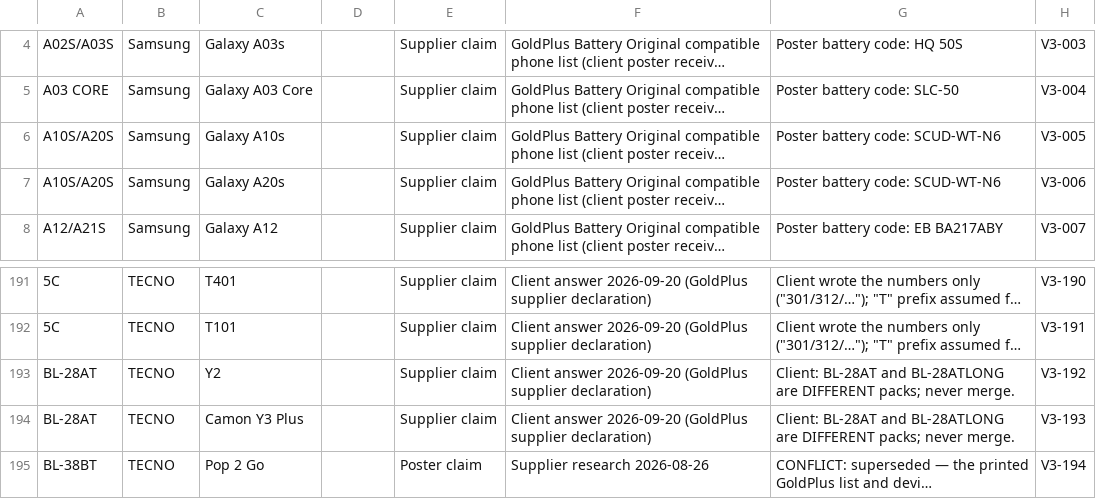
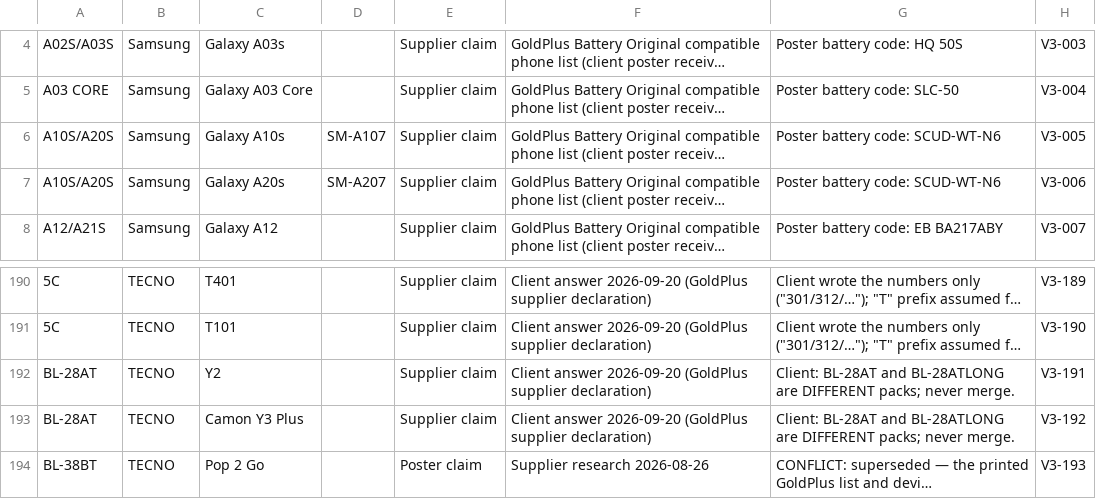
Before and after one commit to sebunya/sebunya, a CSV file: goldplus-commerce/docs/personalisation/device-compatibility/client-answers-2026-09-20/compatibility-for-admin-import-v3.csv, drawn as a sheet; only a part is shown, gaps mark what is left out; long unchanged cells end in …; addresses are those after the commit; the diff covers the shown part only; the diff names each change by its address in the sheet, - before the commit and + after, or states it on an @@ line.

```diff
--- a/goldplus-commerce/docs/personalisation/device-compatibility/client-answers-2026-09-20/compatibility-for-admin-import-v3.csv
+++ b/goldplus-commerce/docs/personalisation/device-compatibility/client-answers-2026-09-20/compatibility-for-admin-import-v3.csv
-D6: (empty)
+D6: SM-A107
-D7: (empty)
+D7: SM-A207
-H190: V3-190
+H190: V3-189
-H191: V3-191
+H191: V3-190
-H192: V3-192
+H192: V3-191
-H193: V3-193
+H193: V3-192
-H194: V3-194
+H194: V3-193
```
Also changed, not shown: 1 added row, 2 removed rows and 63 edited cells elsewhere in this file, goldplus-commerce/docs/personalisation/device-compatibility/client-answers-2026-09-20/client-answers-rows.csv, 2 other files.
